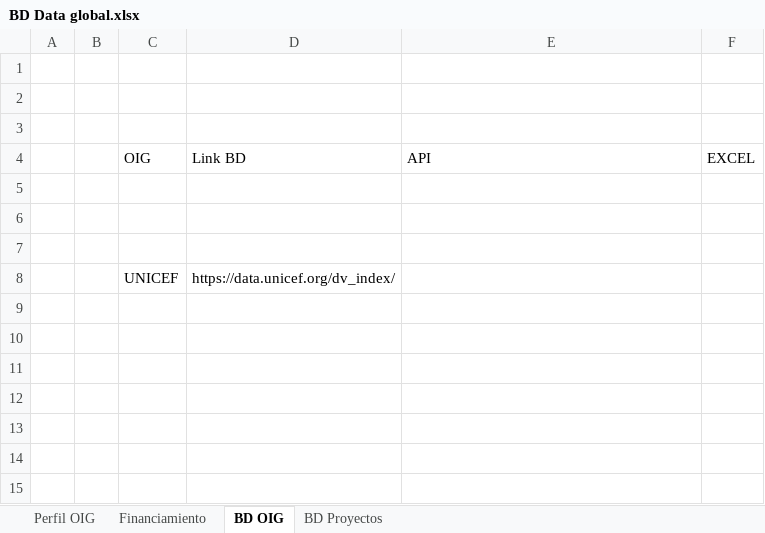
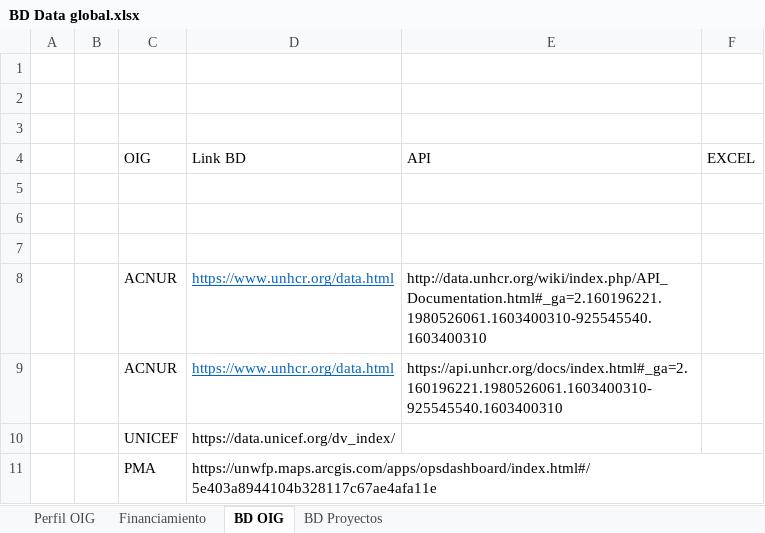
Before and after one commit to Sud-Austral/DATA-GLOBAL, an Excel workbook: BD Data global.xlsx, sheet BD OIG, drawn as a sheet; values as stored, in another font and other column widths than the file's, no borders; the diff names each change by its address in the sheet, - before the commit and + after, or states it on an @@ line.

Commit message:
Update BD Data global.xlsx

```diff
--- a/BD Data global.xlsx (sheet BD OIG)
+++ b/BD Data global.xlsx (sheet BD OIG)
+row 8:  |  | ACNUR | https://www.unhcr.org/data.html | http://data.unhcr.org/wiki/index.php/API_Documentation.html#_ga=2.160196221.1980526061.1603400310-925545540.1603400310
+row 9:  |  | ACNUR | https://www.unhcr.org/data.html | https://api.unhcr.org/docs/index.html#_ga=2.160196221.1980526061.1603400310-925545540.1603400310
+row 11:  |  | PMA | https://unwfp.maps.arcgis.com/apps/opsdashboard/index.html#/5e403a8944104b328117c67ae4afa11e
```
Also changed, not shown: sheet Perfil OIG, sheet Financiamiento, sheet BD Proyectos.
